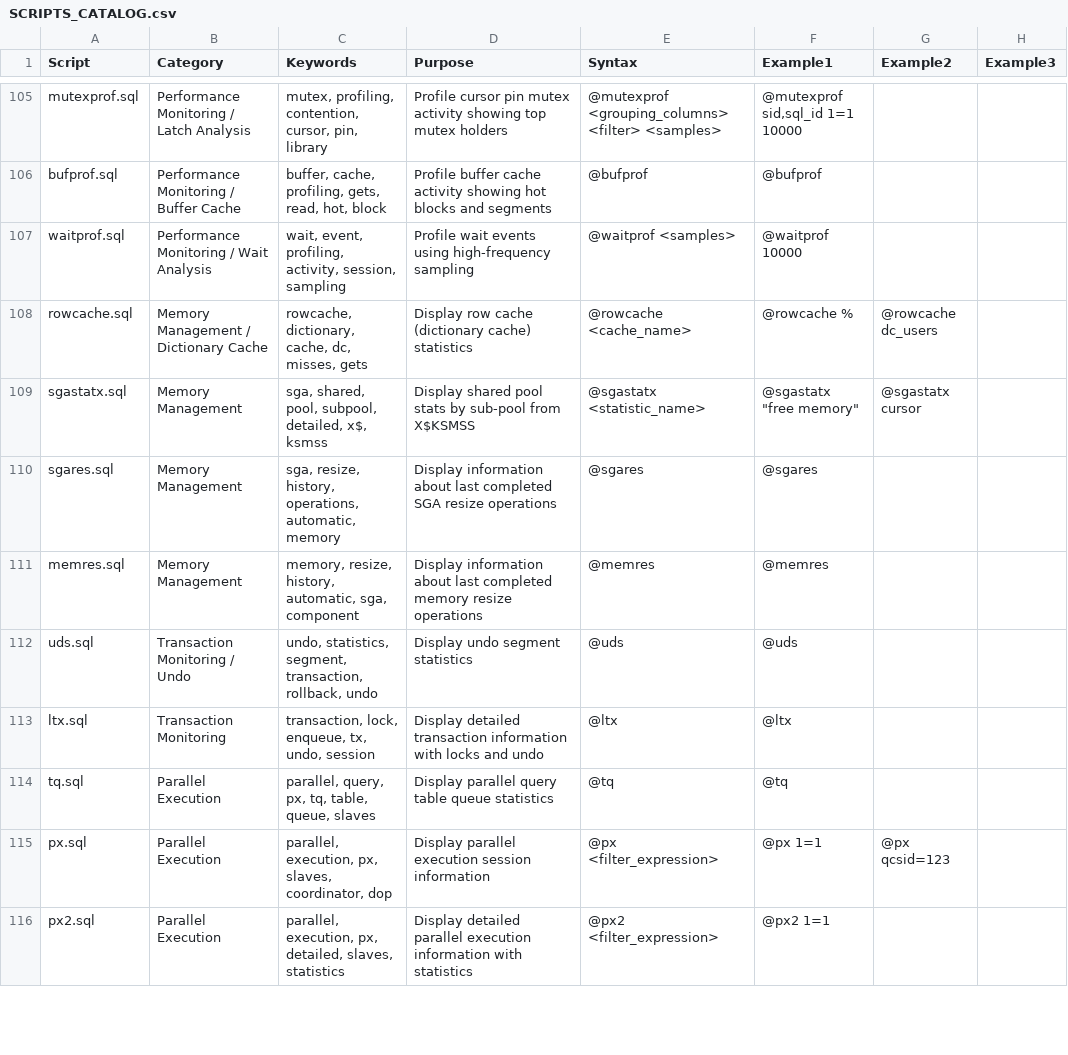
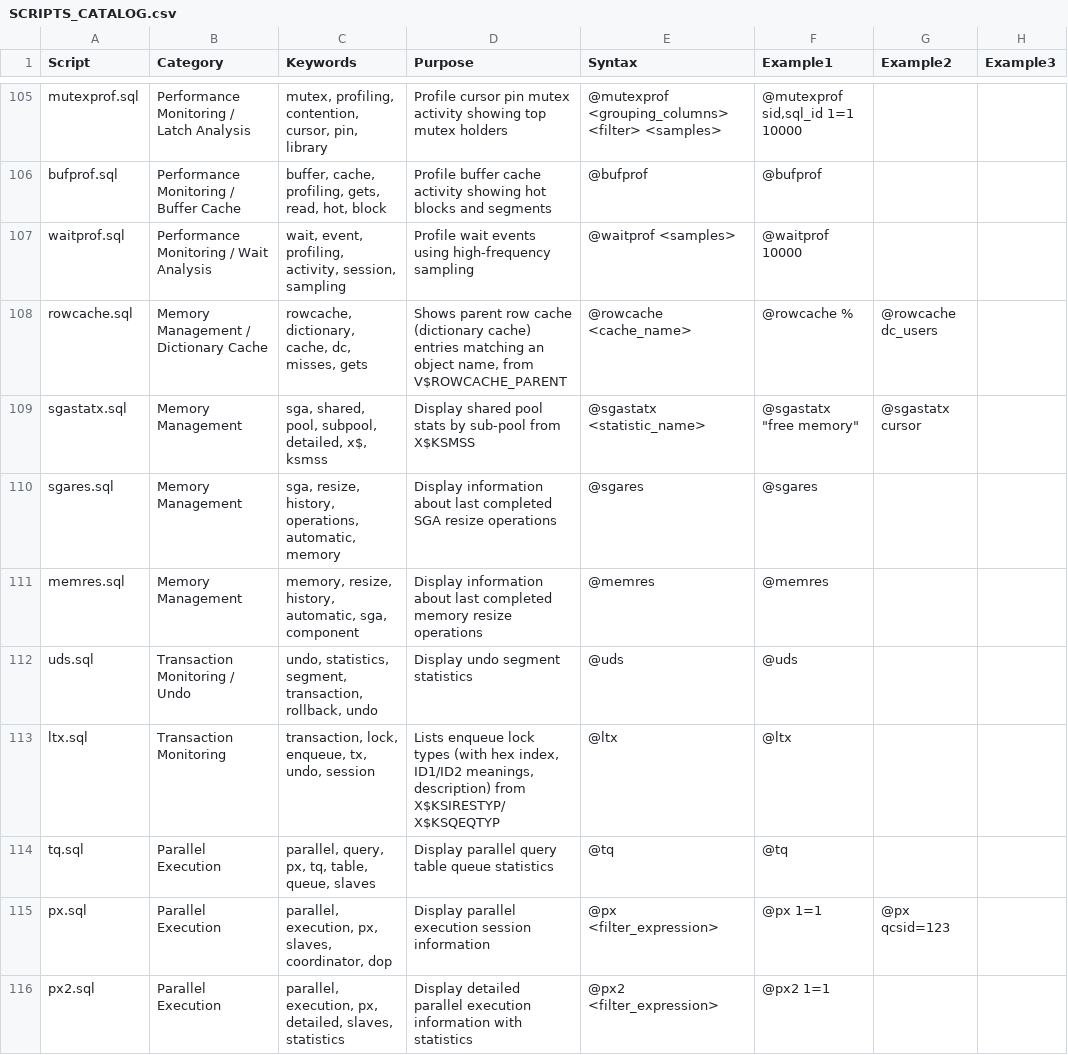
Before and after one commit to davidbudac/tpt-oracle, a CSV file: SCRIPTS_CATALOG.csv, drawn as a sheet; only a part is shown, gaps mark what is left out; the diff covers the shown part only.

Commit message:
Refine interactive script directory catalog
- Review and correct script descriptions, kinds, and categories
- Add workflow cards and update directory data and docs

```diff
--- a/SCRIPTS_CATALOG.csv
+++ b/SCRIPTS_CATALOG.csv
@@ -107,3 +107,3 @@ bufprof.sql|Performance Monitoring / Buffer Cache|buffer, cache, profiling, gets
 waitprof.sql|Performance Monitoring / Wait Analysis|wait, event, profiling, activity, session, sampling|Profile wait events using high-frequency sampling|@waitprof <samples>|@waitprof 10000||
-rowcache.sql|Memory Management / Dictionary Cache|rowcache, dictionary, cache, dc, misses, gets|Display row cache (dictionary cache) statistics|@rowcache <cache_name>|@rowcache %|@rowcache dc_users|
+rowcache.sql|Memory Management / Dictionary Cache|rowcache, dictionary, cache, dc, misses, gets|Shows parent row cache (dictionary cache) entries matching an object name, from V$ROWCACHE_PARENT|@rowcache <cache_name>|@rowcache %|@rowcache dc_users|
 sgastatx.sql|Memory Management|sga, shared, pool, subpool, detailed, x$, ksmss|Display shared pool stats by sub-pool from X$KSMSS|@sgastatx <statistic_name>|"@sgastatx ""free memory"""|@sgastatx cursor|
@@ -112,3 +112,3 @@ memres.sql|Memory Management|memory, resize, history, automatic, sga, component|
 uds.sql|Transaction Monitoring / Undo|undo, statistics, segment, transaction, rollback, undo|Display undo segment statistics|@uds|@uds||
-ltx.sql|Transaction Monitoring|transaction, lock, enqueue, tx, undo, session|Display detailed transaction information with locks and undo|@ltx|@ltx||
+ltx.sql|Transaction Monitoring|transaction, lock, enqueue, tx, undo, session|Lists enqueue lock types (with hex index, ID1/ID2 meanings, description) from X$KSIRESTYP/X$KSQEQTYP|@ltx|@ltx||
 tq.sql|Parallel Execution|parallel, query, px, tq, table, queue, slaves|Display parallel query table queue statistics|@tq|@tq||
```
Also changed, not shown: 5 edited cells elsewhere in this file, 7 other files.
